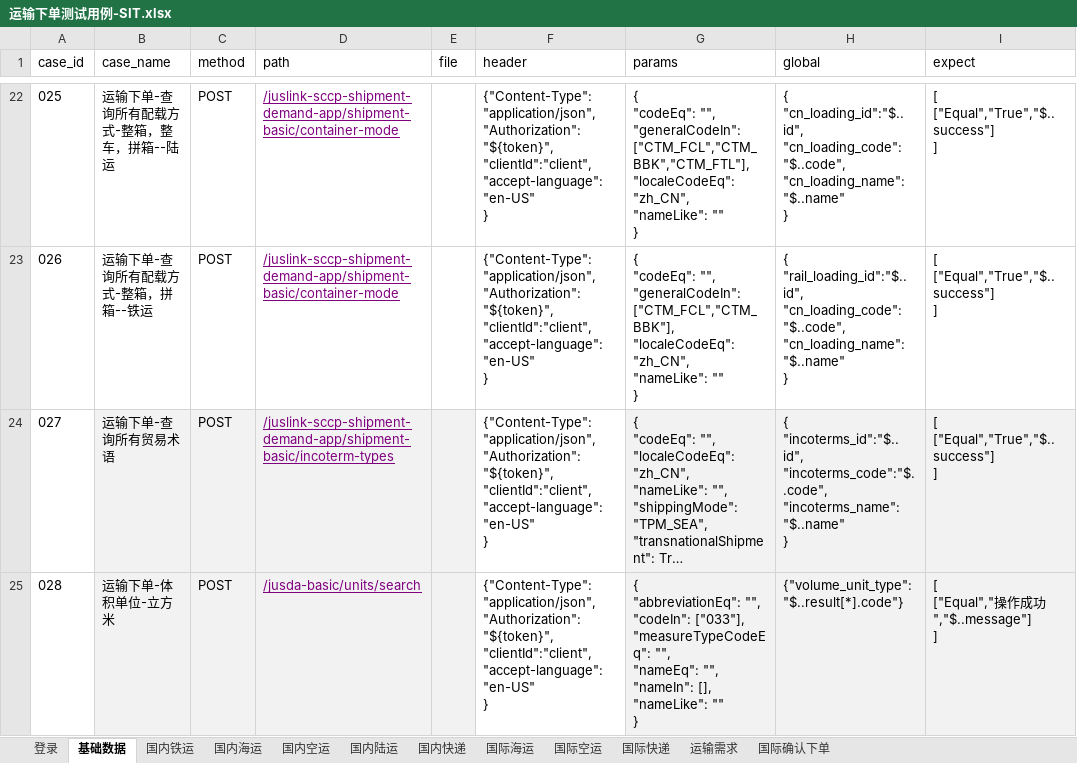
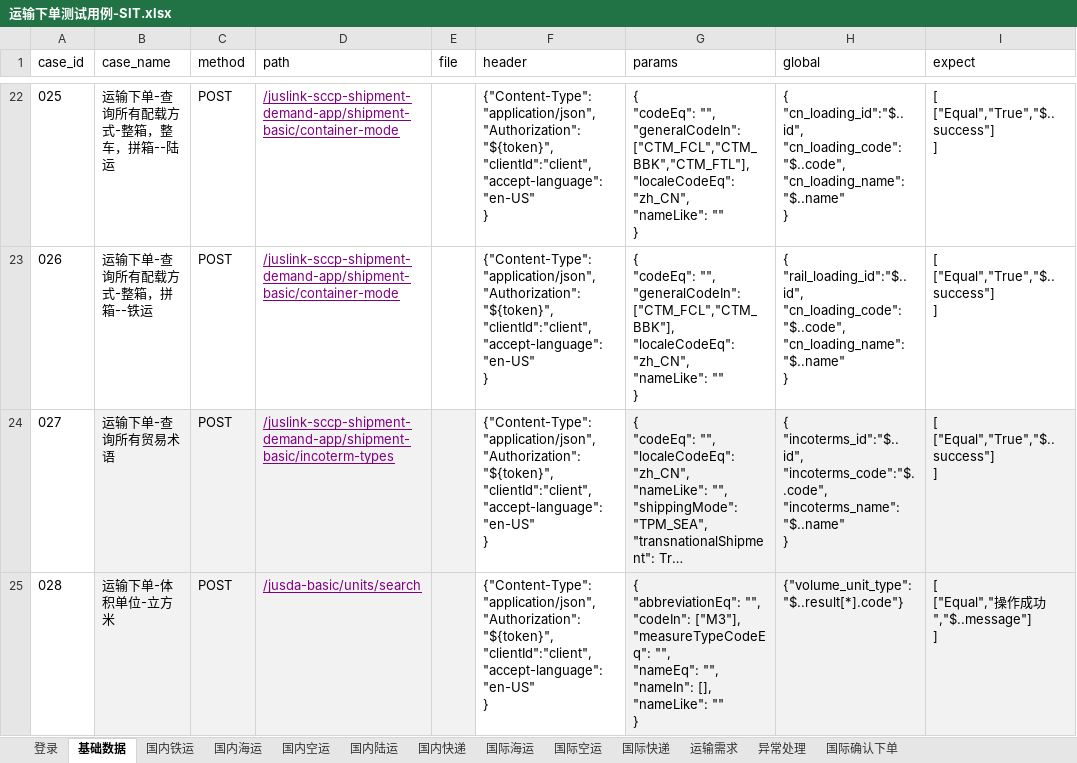
Before and after one commit to tan0833/dynamic_inventory_api, an Excel workbook: data/运输下单测试用例-SIT.xlsx, sheet 基础数据, drawn as a sheet; only a part is shown, gaps mark what is left out; long unchanged cells end in …; values as stored, in another font and other column widths than the file's, no borders; ↵ is a line break in a cell; the diff covers the shown part only; the diff names each change by its address in the sheet, - before the commit and + after, or states it on an @@ line.

```diff
--- a/data/运输下单测试用例-SIT.xlsx (sheet 基础数据)
+++ b/data/运输下单测试用例-SIT.xlsx (sheet 基础数据)
+sheet tab: 异常处理
-G25 (params): …"", ↵ "codeIn": ["033"], ↵ "measureTypeCodeEq": "",…
+G25 (params): …"", ↵ "codeIn": ["M3"], ↵ "measureTypeCodeEq": "",…
```
Also changed, not shown: 2 added rows, 2 removed rows and 20 edited cells elsewhere in this sheet, sheet 国际空运, sheet 运输需求, sheet 国内快递, sheet 国际快递, sheet 国内空运, sheet 国内陆运, 3 more sheets, data/运输下单测试用例-UAT.xlsx, 33 other files.
